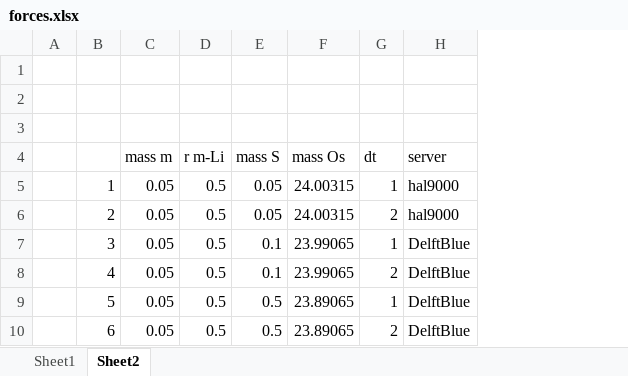
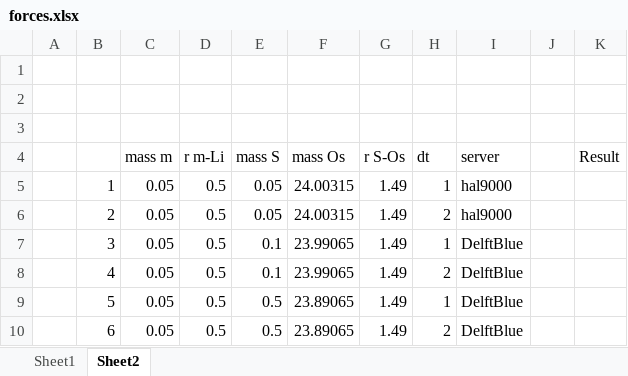
Before and after one commit to JelleLagerweij/Debugging-Li2SO4, an Excel workbook: forces.xlsx, sheet Sheet2, drawn as a sheet; values as stored, in another font and other column widths than the file's, no borders; the diff names each change by its address in the sheet, - before the commit and + after, or states it on an @@ line.

Commit message:
expanded results file

```diff
--- a/forces.xlsx (sheet Sheet2)
+++ b/forces.xlsx (sheet Sheet2)
+column G (r S-Os), rows 5-10: all 1.49
+column J, empty
+column K (Result), empty
```
